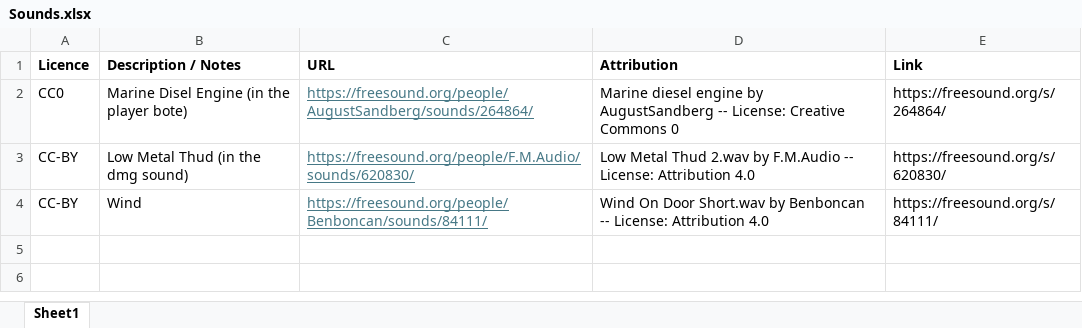
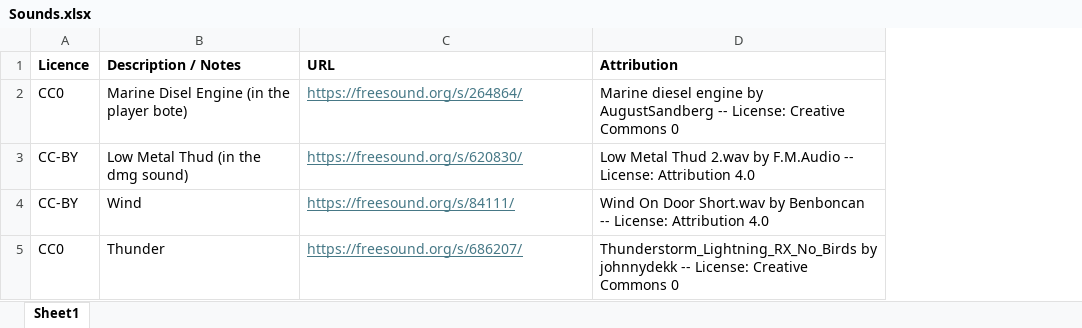
Before and after one commit to DanteGraet/ASVGC-25, an Excel workbook: Other/Sounds.xlsx, sheet Sheet1, drawn as a sheet; values as stored, in another font and other column widths than the file's, no borders; conditional formats not drawn; removed rows and columns are numbered as before the commit, all else as after; the diff names each change by its address in the sheet, - before the commit and + after, or states it on an @@ line.

```diff
--- a/Other/Sounds.xlsx (sheet Sheet1)
+++ b/Other/Sounds.xlsx (sheet Sheet1)
-column E (Link), rows 2-4: https://freesound.org/s/264864/ | https://freesound.org/s/620830/ | https://freesound.org/s/84111/
-C2 (URL): https://freesound.org/people/AugustSandberg/sounds/264864/
+C2 (URL): https://freesound.org/s/264864/
-C3 (URL): https://freesound.org/people/F.M.Audio/sounds/620830/
+C3 (URL): https://freesound.org/s/620830/
-C4 (URL): https://freesound.org/people/Benboncan/sounds/84111/
+C4 (URL): https://freesound.org/s/84111/
+row 5: CC0 | Thunder | https://freesound.org/s/686207/ | Thunderstorm_Lightning_RX_No_Birds by johnnydekk -- License: Creative Commons 0
```
Also changed, not shown: 7 other files.
